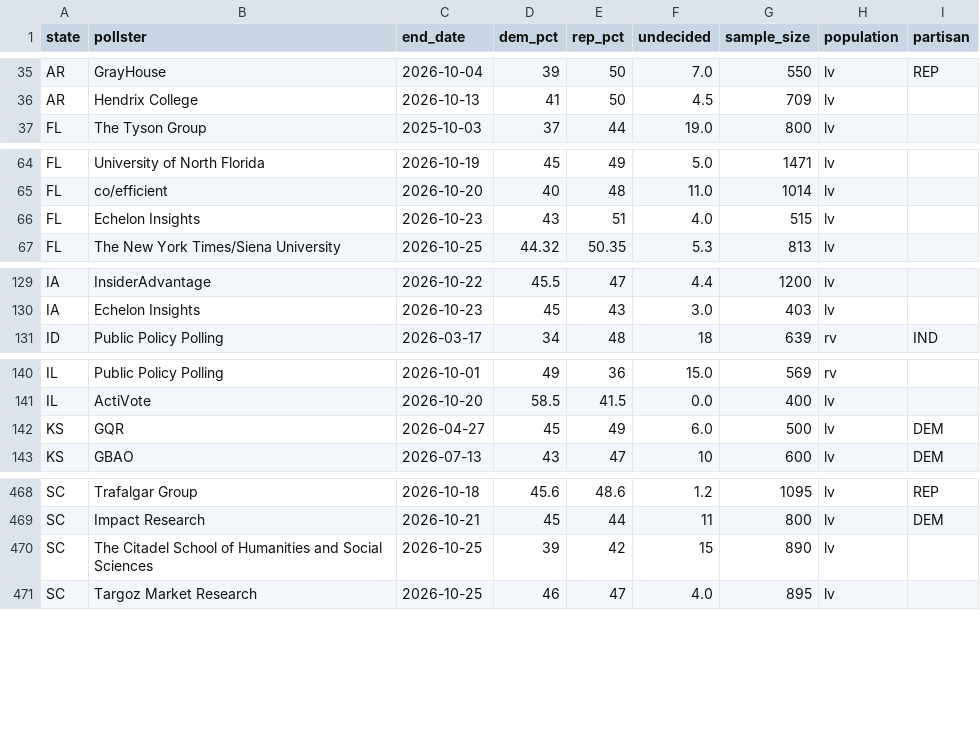
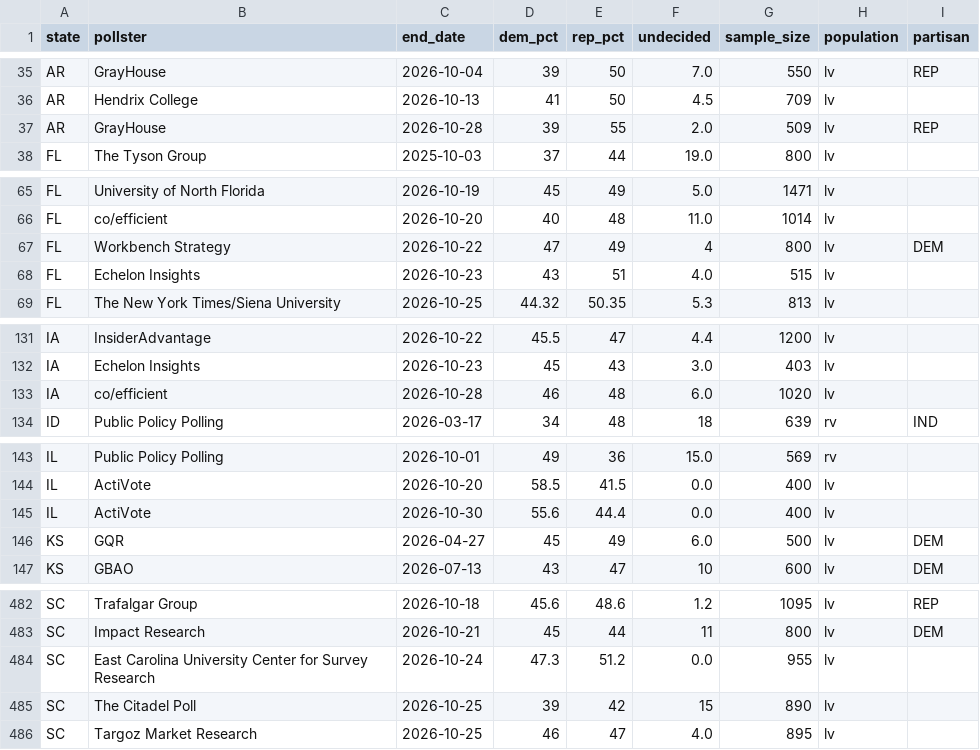
Before and after one commit to riskypearl/Forecast-Model, a CSV file: data/polls.csv, drawn as a sheet; only a part is shown, gaps mark what is left out; the diff covers the shown part only.

```diff
--- a/data/polls.csv
+++ b/data/polls.csv
@@ -36,2 +36,3 @@ AR,GrayHouse,2026-10-04,39,50,7.0,550,lv,REP
 AR,Hendrix College,2026-10-13,41,50,4.5,709,lv,
+AR,GrayHouse,2026-10-28,39,55,2.0,509,lv,REP
 FL,The Tyson Group,2025-10-03,37,44,19.0,800,lv,
@@ -65,2 +66,3 @@ FL,University of North Florida,2026-10-19,45,49,5.0,1471,lv,
 FL,co/efficient,2026-10-20,40,48,11.0,1014,lv,
+FL,Workbench Strategy,2026-10-22,47,49,4,800,lv,DEM
 FL,Echelon Insights,2026-10-23,43,51,4.0,515,lv,
@@ -130,2 +132,3 @@ IA,InsiderAdvantage,2026-10-22,45.5,47,4.4,1200,lv,
 IA,Echelon Insights,2026-10-23,45,43,3.0,403,lv,
+IA,co/efficient,2026-10-28,46,48,6.0,1020,lv,
 ID,Public Policy Polling,2026-03-17,34,48,18,639,rv,IND
@@ -141,2 +144,3 @@ IL,Public Policy Polling,2026-10-01,49,36,15.0,569,rv,
 IL,ActiVote,2026-10-20,58.5,41.5,0.0,400,lv,
+IL,ActiVote,2026-10-30,55.6,44.4,0.0,400,lv,
 KS,GQR,2026-04-27,45,49,6.0,500,lv,DEM
@@ -469,3 +483,4 @@ SC,Trafalgar Group,2026-10-18,45.6,48.6,1.2,1095,lv,REP
 SC,Impact Research,2026-10-21,45,44,11,800,lv,DEM
-SC,The Citadel School of Humanities and Social Sciences,2026-10-25,39,42,15,890,lv,
+SC,East Carolina University Center for Survey Research,2026-10-24,47.3,51.2,0.0,955,lv,
+SC,The Citadel Poll,2026-10-25,39,42,15,890,lv,
 SC,Targoz Market Research,2026-10-25,46,47,4.0,895,lv,
```
Also changed, not shown: 15 added rows and 4 edited cells elsewhere in this file, data/gcb_polls.csv, data/gov_polls.csv, 12 other files.
